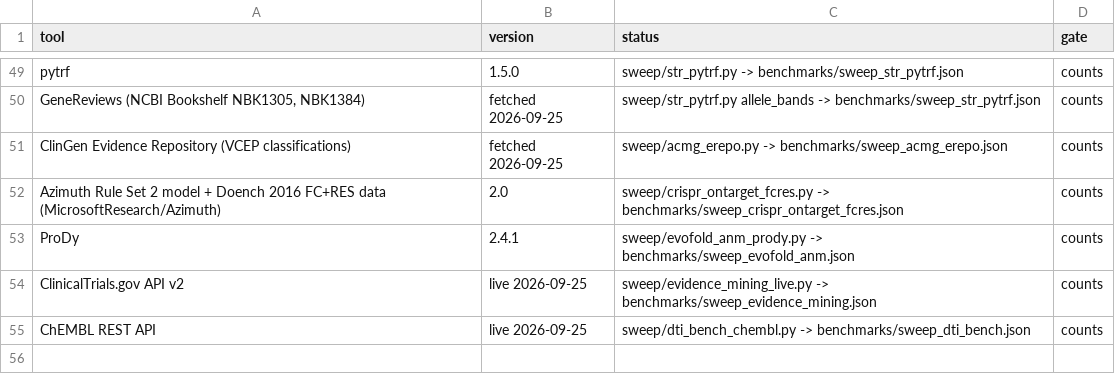
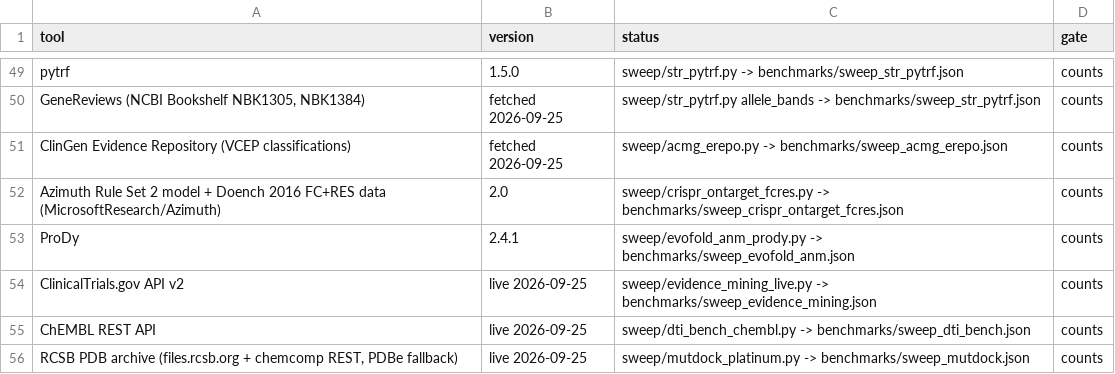
Before and after one commit to uditakankananonononono/mega27-01-sugarcode-realdata-validation, a TSV file: manifests/tools.tsv, drawn as a sheet; only a part is shown, gaps mark what is left out.

```diff
--- a/manifests/tools.tsv
+++ b/manifests/tools.tsv
@@ -55 +55,2 @@ ClinicalTrials.gov API v2	live 2026-09-25	sweep/evidence_mining_live.py -> bench
 ChEMBL REST API	live 2026-09-25	sweep/dti_bench_chembl.py -> benchmarks/sweep_dti_bench.json	counts
+RCSB PDB archive (files.rcsb.org + chemcomp REST, PDBe fallback)	live 2026-09-25	sweep/mutdock_platinum.py -> benchmarks/sweep_mutdock.json	counts
```
Also changed, not shown: manifests/accessions.tsv, manifests/datasets.tsv, 51 other files.
